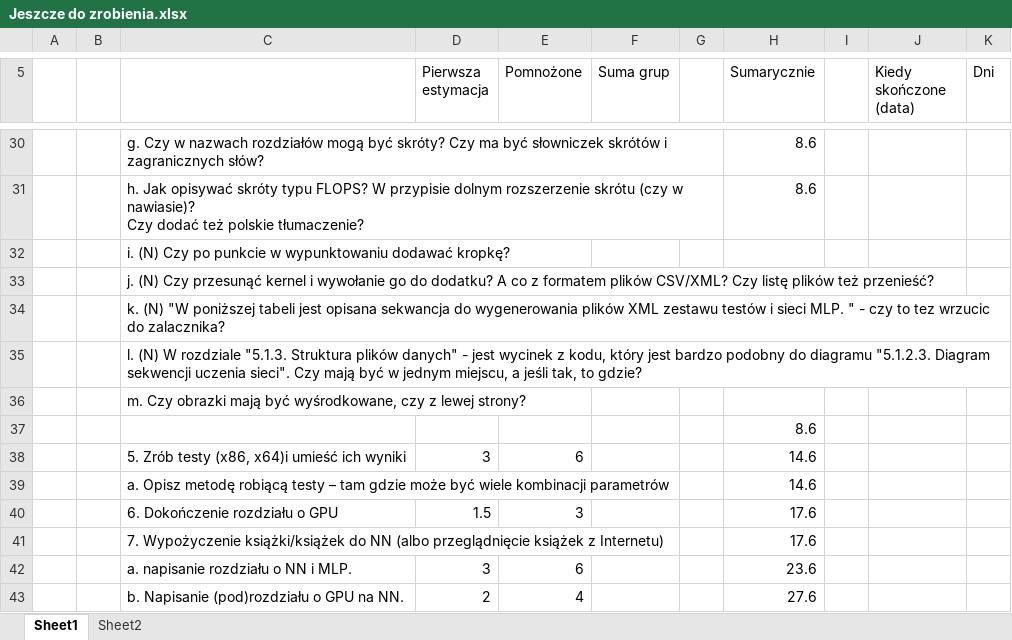
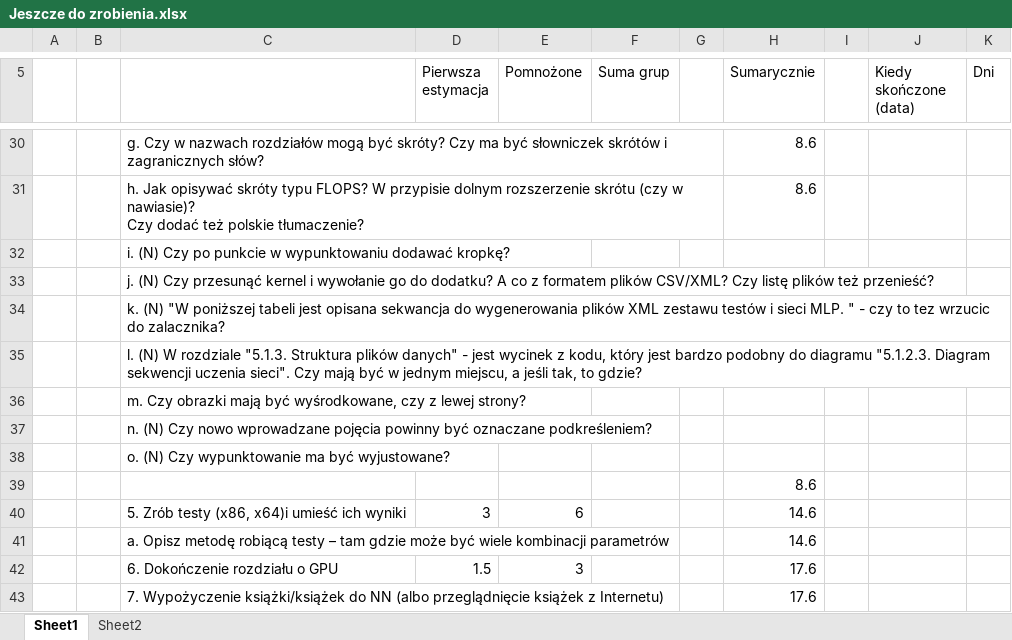
Before and after one commit to liu3xing3long/cnl, an Excel workbook: trunk/CUDA/Resources/Jeszcze do zrobienia.xlsx, sheet Sheet1, drawn as a sheet; only a part is shown, gaps mark what is left out; the shorter side is filled out with more unchanged rows; values as stored, in another font and other column widths than the file's, no borders; the diff names each change by its address in the sheet, - before the commit and + after, or states it on an @@ line.

```diff
--- a/trunk/CUDA/Resources/Jeszcze do zrobienia.xlsx (sheet Sheet1)
+++ b/trunk/CUDA/Resources/Jeszcze do zrobienia.xlsx (sheet Sheet1)
+row 37:  |  | n. (N) Czy nowo wprowadzane pojęcia powinny być oznaczane podkreśleniem?
+row 38:  |  | o. (N) Czy wypunktowanie ma być wyjustowane?
```
Also changed, not shown: 5 other files.
